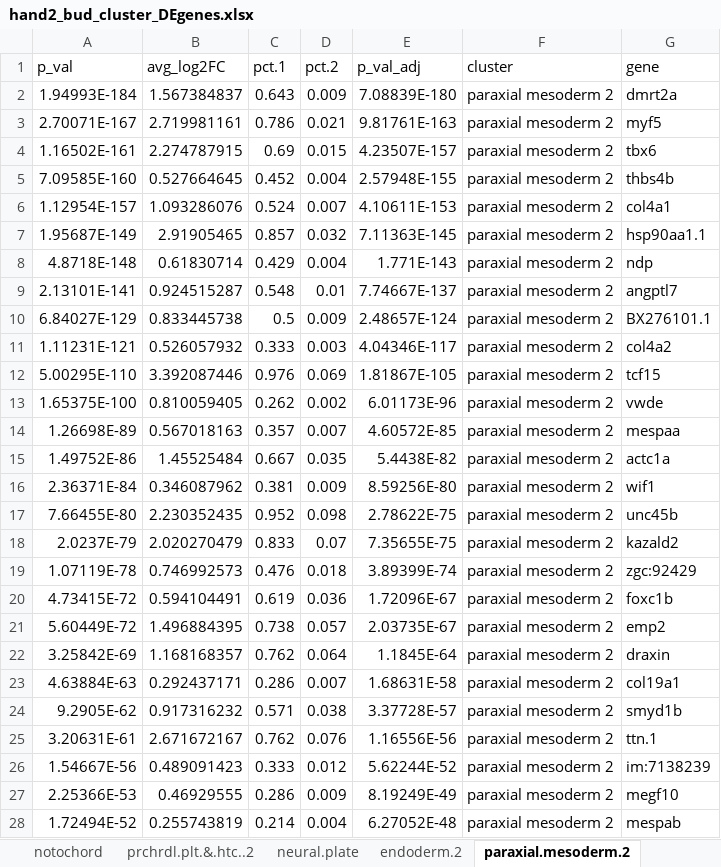
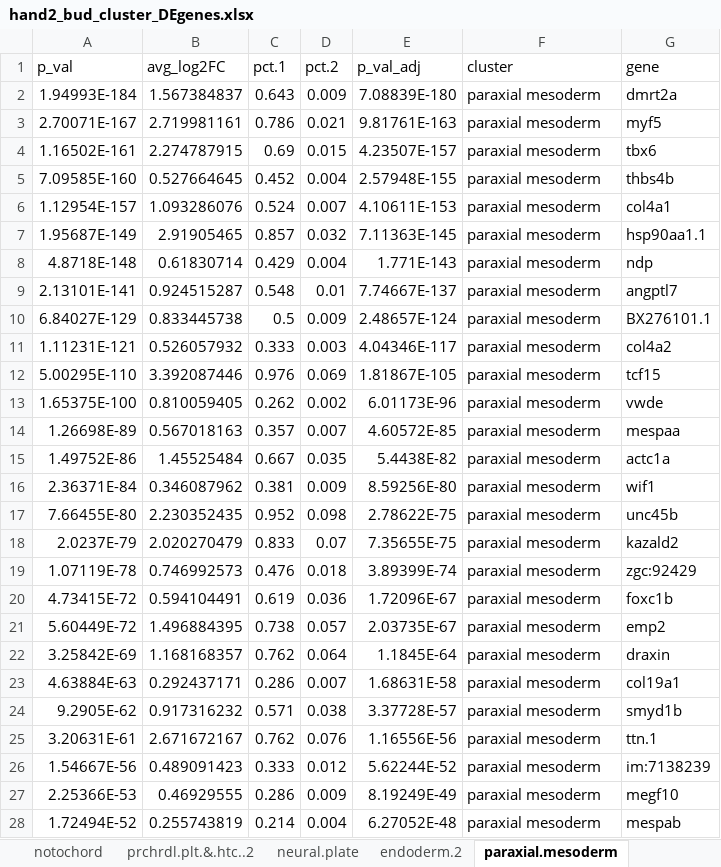
Before and after one commit to rebeccaorourke-cu/Moran_scRNAseq_manuscript, an Excel workbook: notebooks/results/hand2_bud_cluster_DEgenes.xlsx, sheet paraxial.mesoderm, drawn as a sheet; only a part is shown; values as stored, in another font and other column widths than the file's, no borders; the diff covers the shown part only; the diff names each change by its address in the sheet, - before the commit and + after, or states it on an @@ line.

```diff
--- a/notebooks/results/hand2_bud_cluster_DEgenes.xlsx (sheet paraxial.mesoderm)
+++ b/notebooks/results/hand2_bud_cluster_DEgenes.xlsx (sheet paraxial.mesoderm)
-sheet tab: paraxial.mesoderm.2
+sheet tab: paraxial.mesoderm
-F2:F28 (cluster): paraxial mesoderm 2
+F2:F28 (cluster): paraxial mesoderm
```
Also changed, not shown: 524 edited cells elsewhere in this sheet, sheet tailbud, other sheet tabs, 31 other files.
